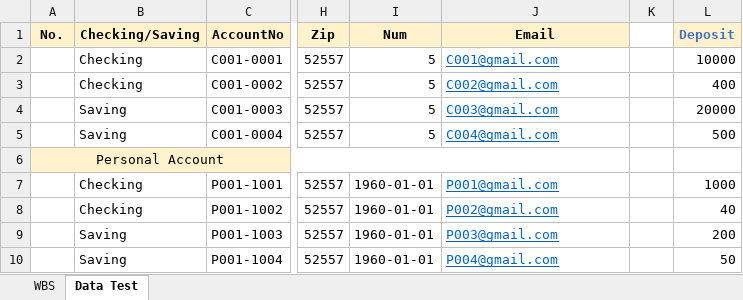
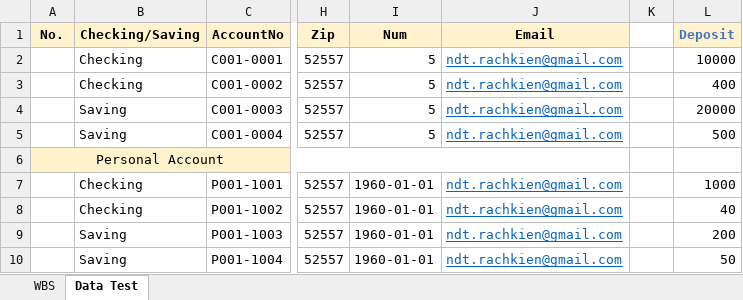
Before and after one commit to carwyndoan/bankproj, an Excel workbook: documents/WBS.xlsx, sheet Data Test, drawn as a sheet; only a part is shown, gaps mark what is left out; values as stored, in another font and other column widths than the file's, no borders; the diff names each change by its address in the sheet, - before the commit and + after, or states it on an @@ line.

```diff
--- a/documents/WBS.xlsx (sheet Data Test)
+++ b/documents/WBS.xlsx (sheet Data Test)
-J2 (Email): C001@gmail.com
+J2 (Email): ndt.rachkien@gmail.com
-J3 (Email): C002@gmail.com
+J3 (Email): ndt.rachkien@gmail.com
-J4 (Email): C003@gmail.com
+J4 (Email): ndt.rachkien@gmail.com
-J5 (Email): C004@gmail.com
+J5 (Email): ndt.rachkien@gmail.com
-J7 (Email): P001@gmail.com
+J7 (Email): ndt.rachkien@gmail.com
-J8 (Email): P002@gmail.com
+J8 (Email): ndt.rachkien@gmail.com
-J9 (Email): P003@gmail.com
+J9 (Email): ndt.rachkien@gmail.com
-J10 (Email): P004@gmail.com
+J10 (Email): ndt.rachkien@gmail.com
```
Also changed, not shown: sheet WBS.
